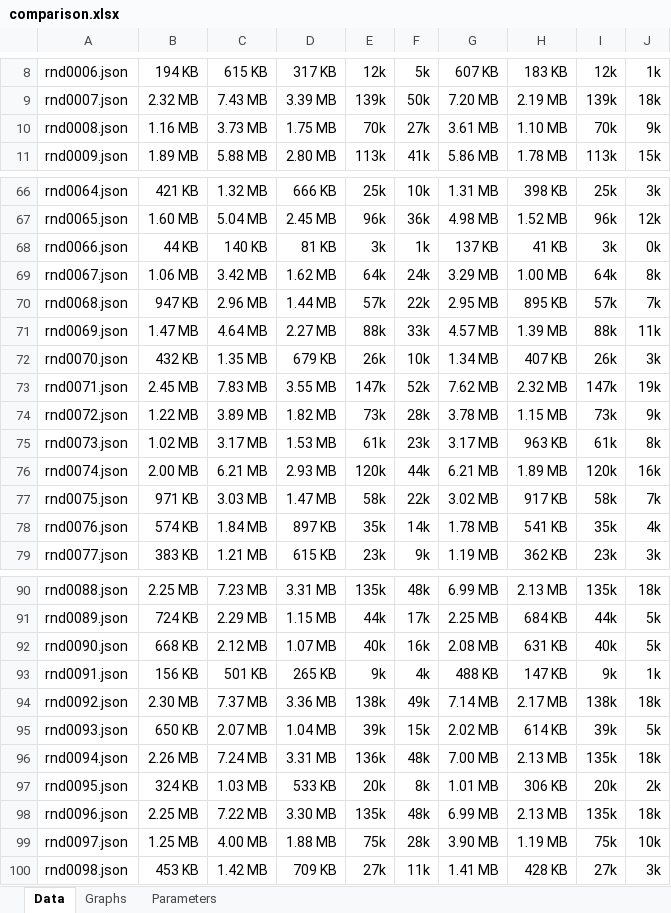
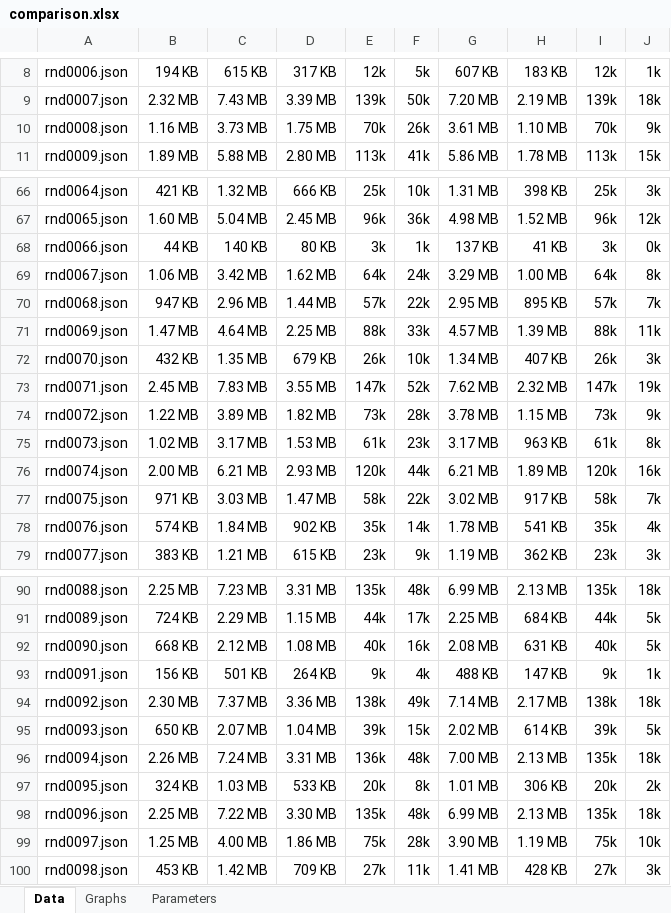
Before and after one commit to Diggsey/ijson, an Excel workbook: comparison.xlsx, sheet Data, drawn as a sheet; only a part is shown, gaps mark what is left out; values as stored, in another font and other column widths than the file's, no borders; table styles not drawn; the diff covers the shown part only; the diff names each change by its address in the sheet, - before the commit and + after, or states it on an @@ line.

```diff
--- a/comparison.xlsx (sheet Data)
+++ b/comparison.xlsx (sheet Data)
-F10: 27k
+F10: 26k
-D68: 81 KB
+D68: 80 KB
-D71: 2.27 MB
+D71: 2.25 MB
-D78: 897 KB
+D78: 902 KB
-D92: 1.07 MB
+D92: 1.08 MB
-D93: 265 KB
+D93: 264 KB
-D99: 1.88 MB
+D99: 1.86 MB
```
Also changed, not shown: 10 edited cells elsewhere in this sheet, charts or pictures, 3 other files.
